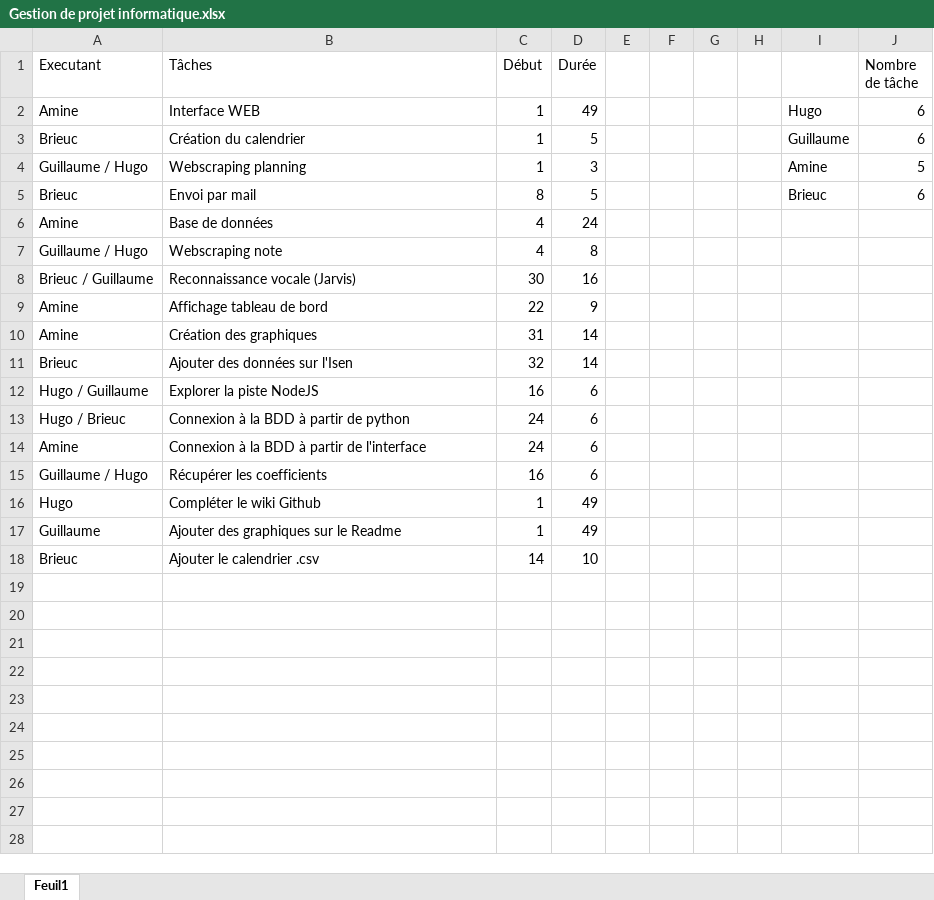
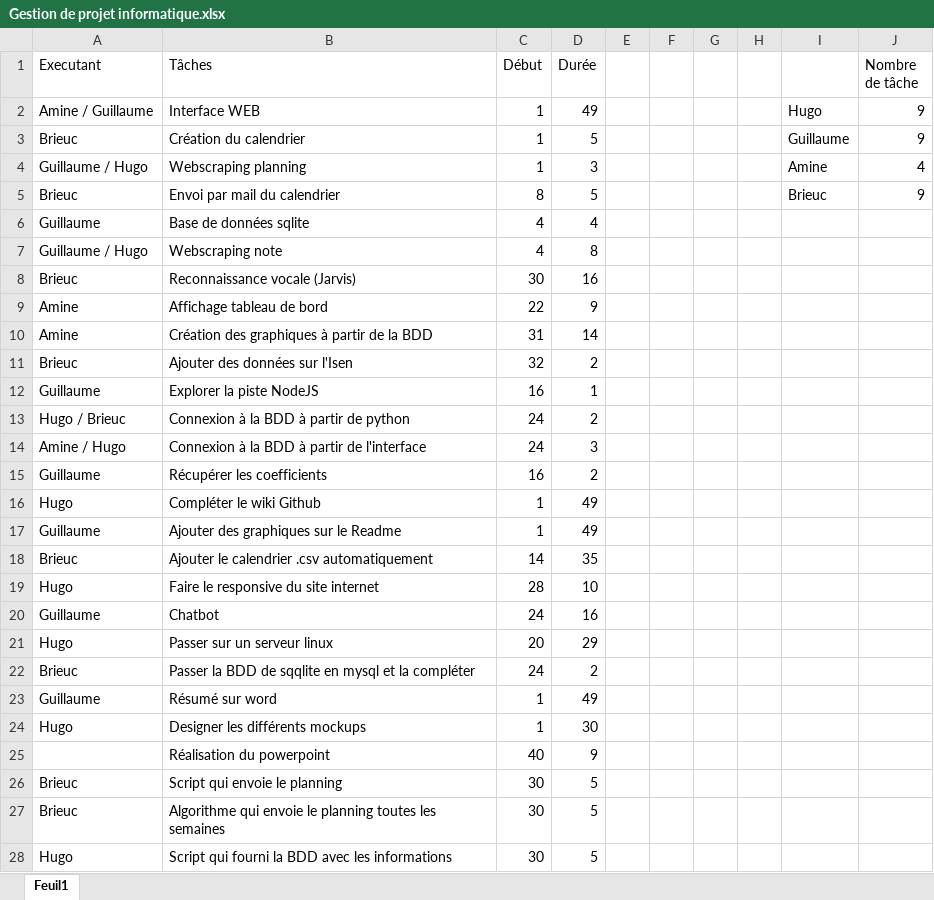
Before and after one commit to hugodemenez/isen-student-portal, an Excel workbook: presentation/Gestion de projet informatique.xlsx, sheet Feuil1, drawn as a sheet; values as stored, in another font and other column widths than the file's, no borders; charts and pictures not drawn; removed rows and columns are numbered as before the commit, all else as after; the diff names each change by its address in the sheet, - before the commit and + after, or states it on an @@ line.

```diff
--- a/presentation/Gestion de projet informatique.xlsx (sheet Feuil1)
+++ b/presentation/Gestion de projet informatique.xlsx (sheet Feuil1)
-A2 (Executant): Amine
+A2 (Executant): Amine / Guillaume
-J2:J3 (Nombre de tâche): 6
+J2:J3 (Nombre de tâche): 9
-J4 (Nombre de tâche): 5
+J4 (Nombre de tâche): 4
-B5 (Tâches): Envoi par mail
+B5 (Tâches): Envoi par mail du calendrier
-J5 (Nombre de tâche): 6
+J5 (Nombre de tâche): 9
-row 6: Amine | Base de données | 4 | 24
+row 6: Guillaume | Base de données sqlite | 4 | 4
-A8 (Executant): Brieuc / Guillaume
+A8 (Executant): Brieuc
-B10 (Tâches): Création des graphiques
+B10 (Tâches): Création des graphiques à partir de la BDD
-D11 (Durée): 14
+D11 (Durée): 2
-A12 (Executant): Hugo / Guillaume
+A12 (Executant): Guillaume
-D12 (Durée): 6
+D12 (Durée): 1
-D13 (Durée): 6
+D13 (Durée): 2
-A14 (Executant): Amine
+A14 (Executant): Amine / Hugo
-D14 (Durée): 6
+D14 (Durée): 3
-A15 (Executant): Guillaume / Hugo
+A15 (Executant): Guillaume
-D15 (Durée): 6
+D15 (Durée): 2
-B18 (Tâches): Ajouter le calendrier .csv
+B18 (Tâches): Ajouter le calendrier .csv automatiquement
-D18 (Durée): 10
+D18 (Durée): 35
+row 19: Hugo | Faire le responsive du site internet | 28 | 10
+row 20: Guillaume | Chatbot | 24 | 16
+row 21: Hugo | Passer sur un serveur linux | 20 | 29
+row 22: Brieuc | Passer la BDD de sqqlite en mysql et la compléter | 24 | 2
+row 23: Guillaume | Résumé sur word | 1 | 49
+row 24: Hugo | Designer les différents mockups | 1 | 30
+row 25:  | Réalisation du powerpoint | 40 | 9
+row 26: Brieuc | Script qui envoie le planning | 30 | 5
+row 27: Brieuc | Algorithme qui envoie le planning toutes les semaines | 30 | 5
+row 28: Hugo | Script qui fourni la BDD avec les informations | 30 | 5
```
Also changed, not shown: charts or pictures, 2 other files.
